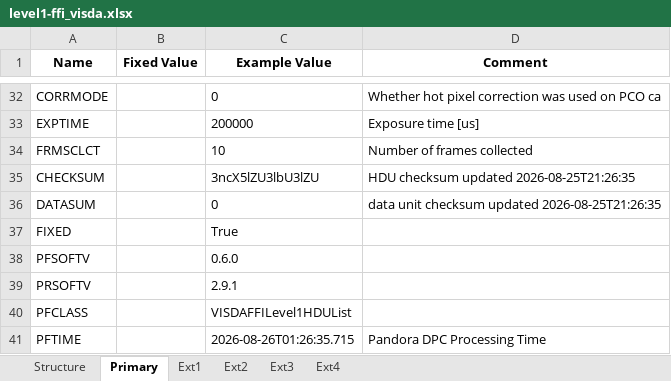
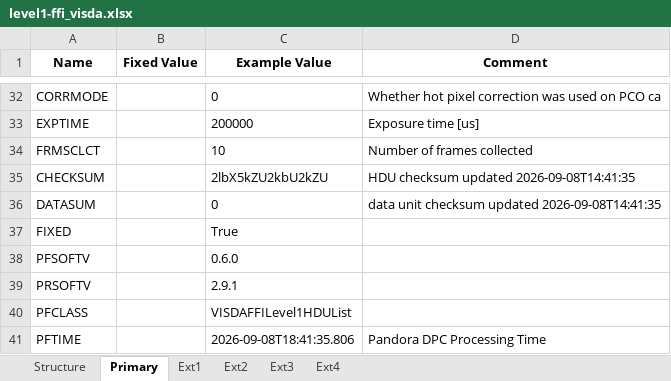
Before and after one commit to PandoraMission/pandora-fits, an Excel workbook: src/pandorafits/formats/visda/level1-ffi_visda.xlsx, sheet Primary, drawn as a sheet; only a part is shown, gaps mark what is left out; values as stored, in another font and other column widths than the file's, no borders; the diff names each change by its address in the sheet, - before the commit and + after, or states it on an @@ line.

```diff
--- a/src/pandorafits/formats/visda/level1-ffi_visda.xlsx (sheet Primary)
+++ b/src/pandorafits/formats/visda/level1-ffi_visda.xlsx (sheet Primary)
-C35 (Example Value): 3ncX5lZU3lbU3lZU
+C35 (Example Value): 2lbX5kZU2kbU2kZU
-D35 (Comment): HDU checksum updated 2026-08-25T21:26:35
+D35 (Comment): HDU checksum updated 2026-09-08T14:41:35
-D36 (Comment): …checksum updated 2026-08-25T21:26:35
+D36 (Comment): …checksum updated 2026-09-08T14:41:35
-C41 (Example Value): 2026-08-26T01:26:35.715
+C41 (Example Value): 2026-09-08T18:41:35.806
```
Also changed, not shown: sheet Ext3, sheet Ext4, sheet Ext1, sheet Ext2, src/pandorafits/formats/nirda/level1_nirda.xlsx, src/pandorafits/formats/nirda/level2_nirda.xlsx, 10 other files.
